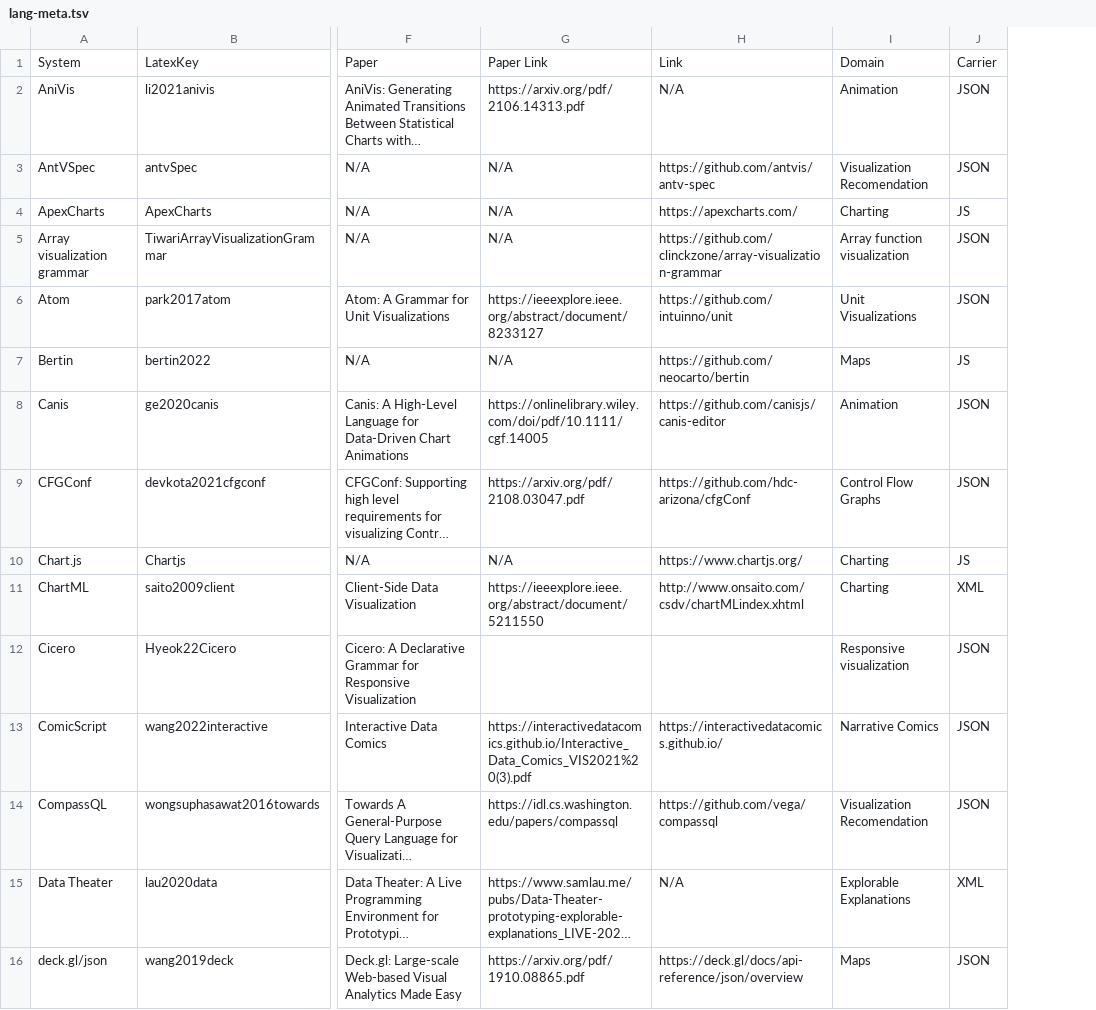
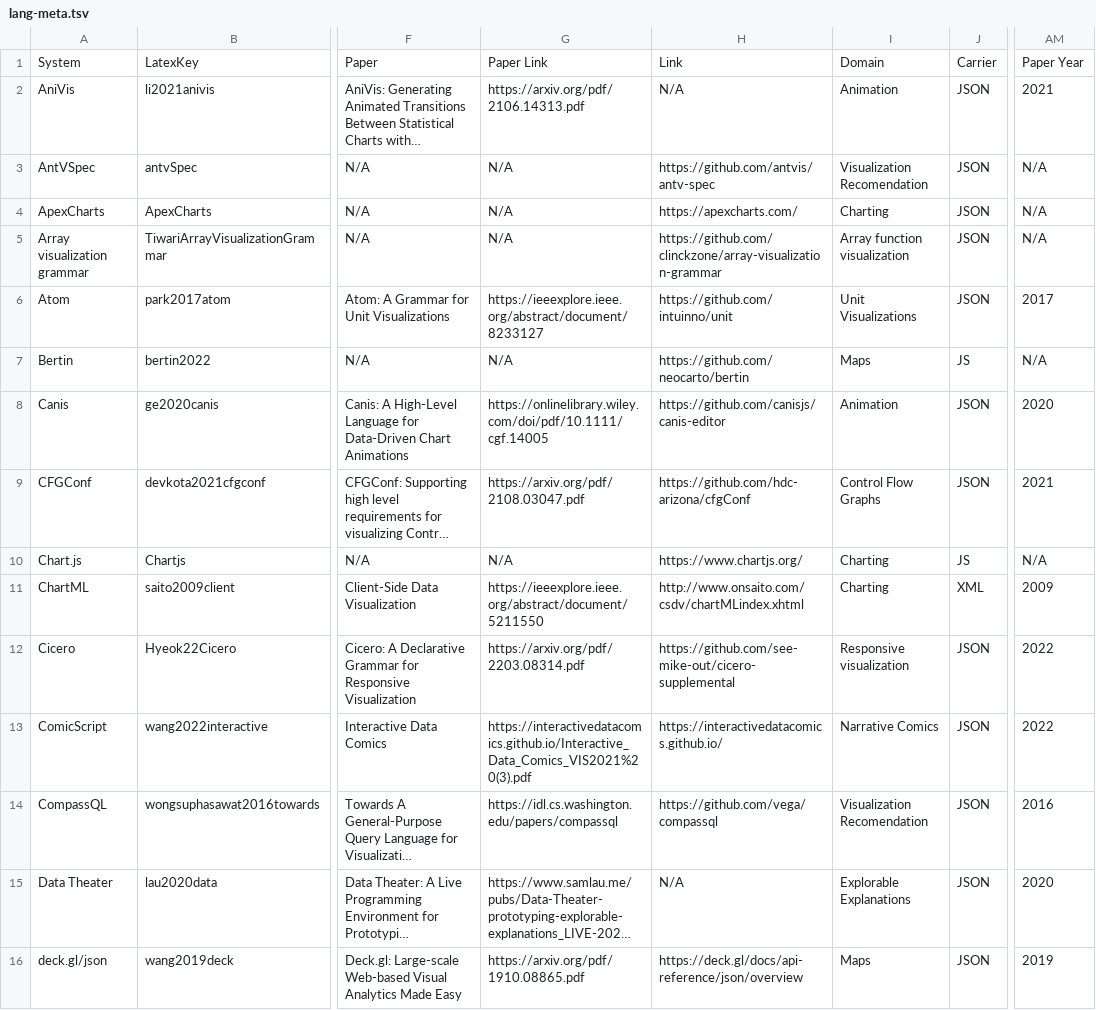
Before and after one commit to mcnuttandrew/no-grammar-supplement, a TSV file: public/lang-meta.tsv, drawn as a sheet; only a part is shown, gaps mark what is left out; long unchanged cells end in …; the diff covers the shown part only; the diff names each change by its address in the sheet, - before the commit and + after, or states it on an @@ line.

```diff
--- a/public/lang-meta.tsv
+++ b/public/lang-meta.tsv
+column AM, rows 1-16: Paper Year | 2021 | N/A | N/A | N/A | 2017 | N/A | 2020 | 2021 | N/A | 2009 | 2022 | 2022 | 2016 | 2020 | 2019
-J4: JS
+J4: JSON
-G12: (empty)
+G12: https://arxiv.org/pdf/2203.08314.pdf
-H12: (empty)
+H12: https://github.com/see-mike-out/cicero-supplemental
-J15: XML
+J15: JSON
```
Also changed, not shown: 12 edited cells elsewhere in this file, 2 other files.
